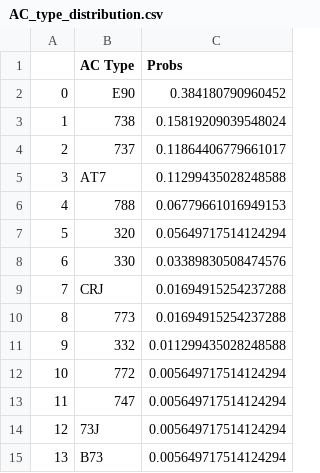
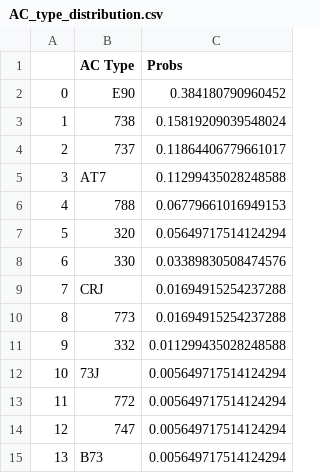
Before and after one commit to DBdiego/OperationsOptimization, a CSV file: csv_data_appendices/input_distributions/AC_type_distribution.csv, drawn as a sheet.

```diff
--- a/csv_data_appendices/input_distributions/AC_type_distribution.csv
+++ b/csv_data_appendices/input_distributions/AC_type_distribution.csv
@@ -11,5 +11,5 @@
 9,332,0.011299435028248588
-10,772,0.005649717514124294
-11,747,0.005649717514124294
-12,73J,0.005649717514124294
+10,73J,0.005649717514124294
+11,772,0.005649717514124294
+12,747,0.005649717514124294
 13,B73,0.005649717514124294
```
Also changed, not shown: 4 other files.
